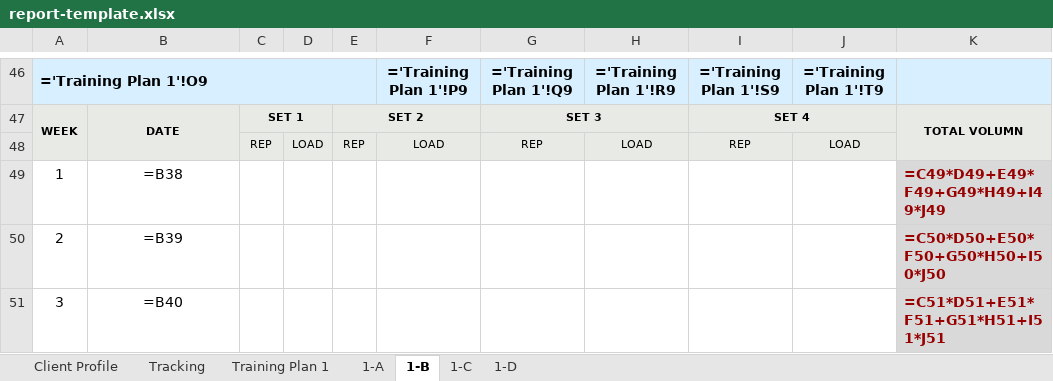
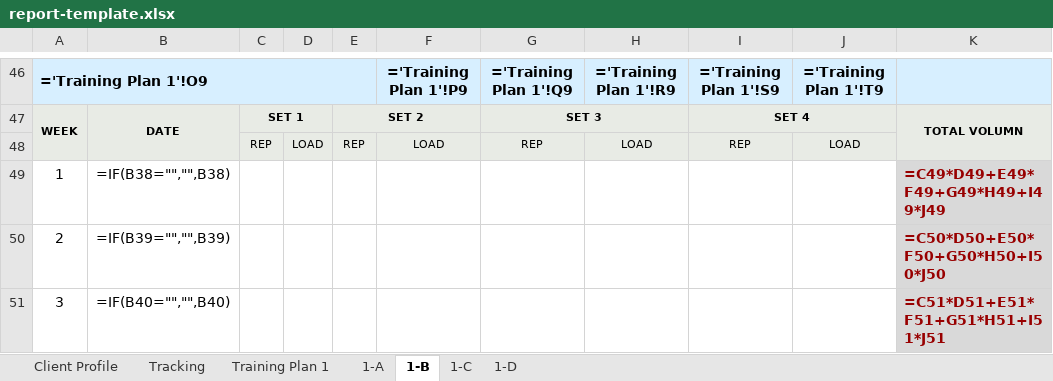
Before and after one commit to chuhailong1810199-debug/Pulse-Fitness-App, an Excel workbook: report-template.xlsx, sheet 1-B, drawn as a sheet; only a part is shown, gaps mark what is left out; values as stored, in another font and other column widths than the file's, no borders; formulas without a stored value are shown as written; table styles not drawn; the diff covers the shown part only; the diff names each change by its address in the sheet, - before the commit and + after, or states it on an @@ line.

```diff
--- a/report-template.xlsx (sheet 1-B)
+++ b/report-template.xlsx (sheet 1-B)
-B49: =B38
+B49: =IF(B38="","",B38)
-B50: =B39
+B50: =IF(B39="","",B39)
-B51: =B40
+B51: =IF(B40="","",B40)
```
Also changed, not shown: 121 added rows, 39 edited cells, cell formats and merged cells elsewhere in this sheet, sheet 1-C, sheet 1-D, sheet 1-A, 1 other file.
